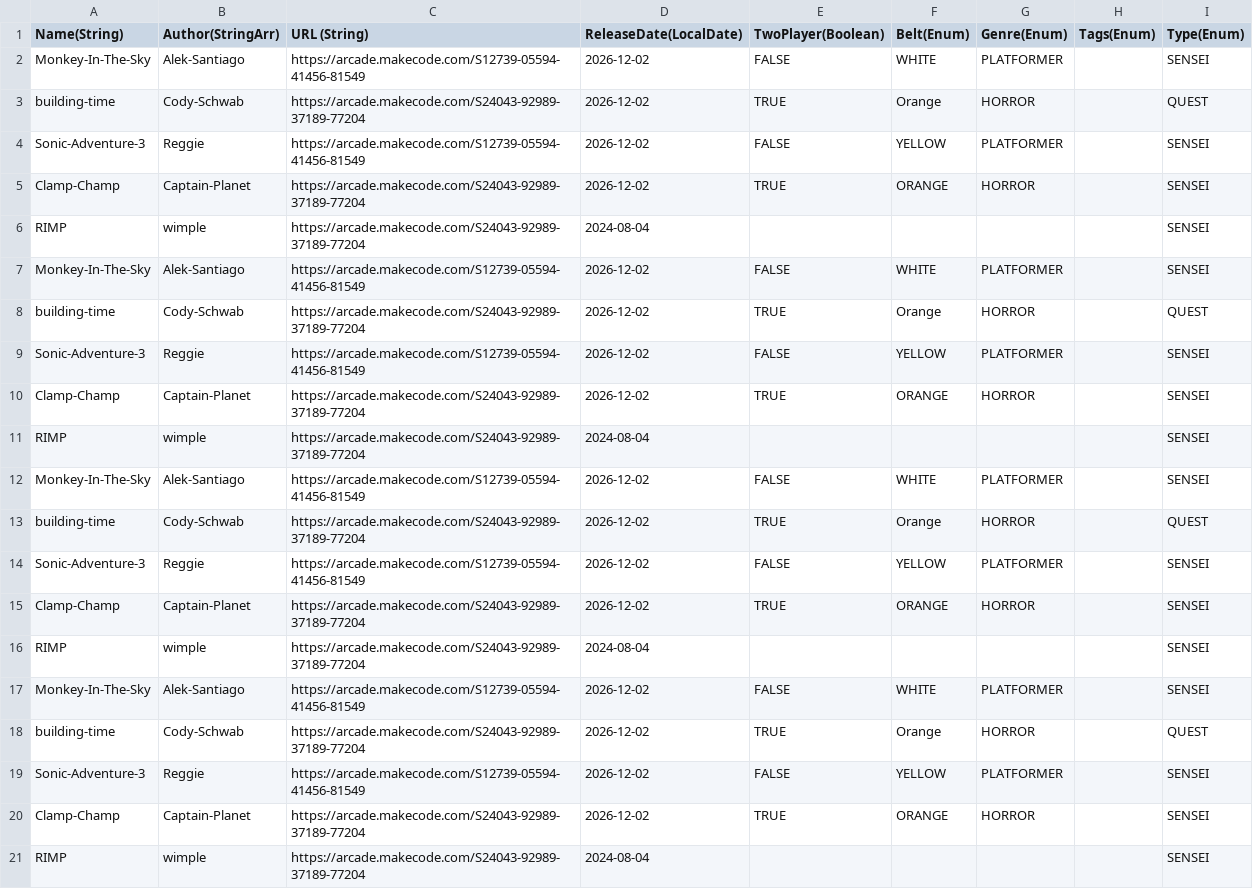
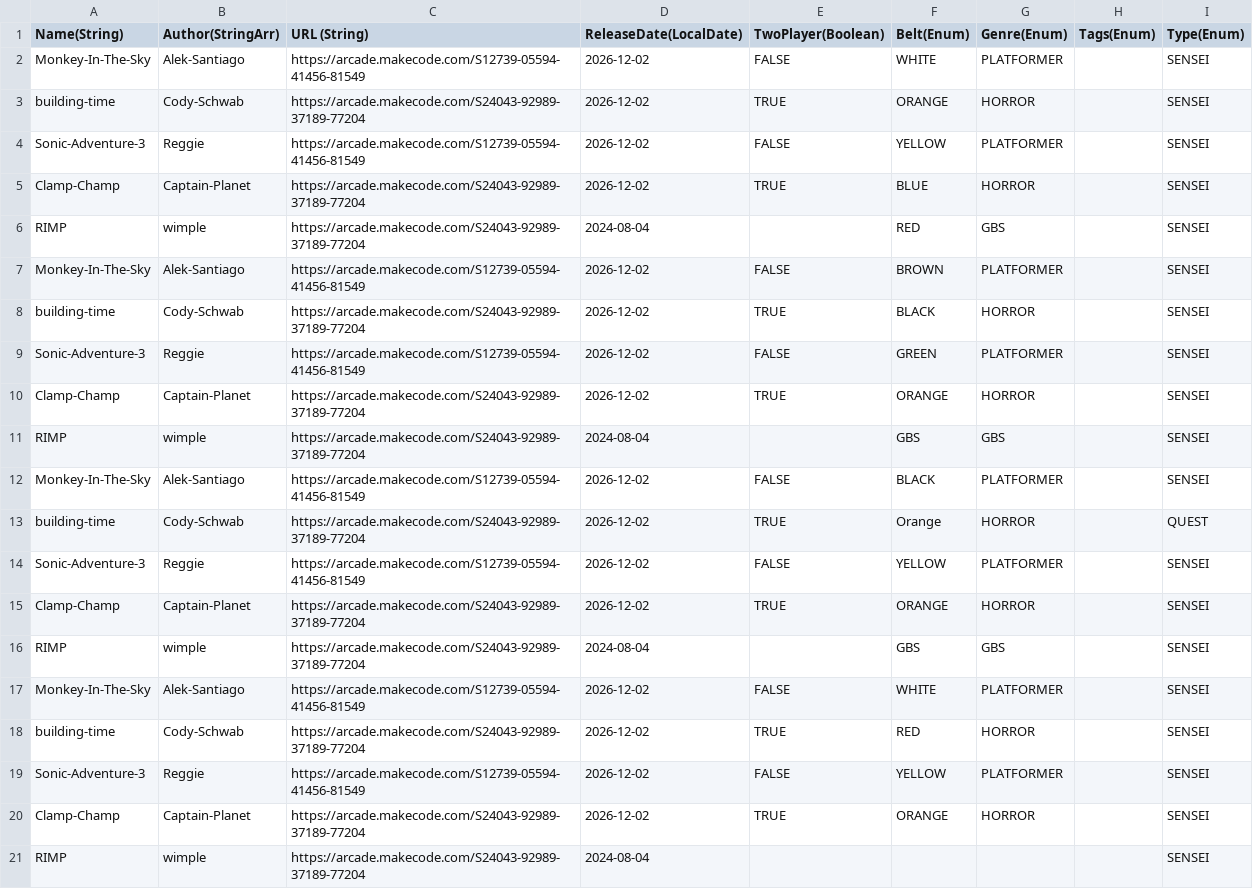
Before and after one commit to AlekVSantiago/CodeNinjasOV_arcade, a CSV file: out/production/CodeNinjasOV_arcade/games.csv, drawn as a sheet.

Commit message:
Belt colors added to UI

```diff
--- a/out/production/CodeNinjasOV_arcade/games.csv
+++ b/out/production/CodeNinjasOV_arcade/games.csv
@@ -2,2 +2,12 @@ Name(String),Author(StringArr),URL (String),ReleaseDate(LocalDate),TwoPlayer(Boo
 Monkey-In-The-Sky,Alek-Santiago,https://arcade.makecode.com/S12739-05594-41456-81549,2026-12-02,FALSE,WHITE,PLATFORMER,,SENSEI,,
+building-time,Cody-Schwab,https://arcade.makecode.com/S24043-92989-37189-77204,2026-12-02,TRUE,ORANGE,HORROR,,SENSEI,,
+Sonic-Adventure-3,Reggie,https://arcade.makecode.com/S12739-05594-41456-81549,2026-12-02,FALSE,YELLOW,PLATFORMER,,SENSEI,,
+Clamp-Champ,Captain-Planet,https://arcade.makecode.com/S24043-92989-37189-77204,2026-12-02,TRUE,BLUE,HORROR,,SENSEI,,
+RIMP,wimple,https://arcade.makecode.com/S24043-92989-37189-77204,2024-08-04,,RED,GBS,,SENSEI,,
+Monkey-In-The-Sky,Alek-Santiago,https://arcade.makecode.com/S12739-05594-41456-81549,2026-12-02,FALSE,BROWN,PLATFORMER,,SENSEI,,
+building-time,Cody-Schwab,https://arcade.makecode.com/S24043-92989-37189-77204,2026-12-02,TRUE,BLACK,HORROR,,SENSEI,,
+Sonic-Adventure-3,Reggie,https://arcade.makecode.com/S12739-05594-41456-81549,2026-12-02,FALSE,GREEN,PLATFORMER,,SENSEI,,
+Clamp-Champ,Captain-Planet,https://arcade.makecode.com/S24043-92989-37189-77204,2026-12-02,TRUE,ORANGE,HORROR,,SENSEI,,
+RIMP,wimple,https://arcade.makecode.com/S24043-92989-37189-77204,2024-08-04,,GBS,GBS,,SENSEI,,
+Monkey-In-The-Sky,Alek-Santiago,https://arcade.makecode.com/S12739-05594-41456-81549,2026-12-02,FALSE,BLACK,PLATFORMER,,SENSEI,,
 building-time,Cody-Schwab,https://arcade.makecode.com/S24043-92989-37189-77204,2026-12-02,TRUE,Orange,HORROR,,QUEST,,
@@ -5,15 +15,5 @@ Sonic-Adventure-3,Reggie,https://arcade.makecode.com/S12739-05594-41456-81549,20
 Clamp-Champ,Captain-Planet,https://arcade.makecode.com/S24043-92989-37189-77204,2026-12-02,TRUE,ORANGE,HORROR,,SENSEI,,
-RIMP,wimple,https://arcade.makecode.com/S24043-92989-37189-77204,2024-08-04,,,,,SENSEI,,
+RIMP,wimple,https://arcade.makecode.com/S24043-92989-37189-77204,2024-08-04,,GBS,GBS,,SENSEI,,
 Monkey-In-The-Sky,Alek-Santiago,https://arcade.makecode.com/S12739-05594-41456-81549,2026-12-02,FALSE,WHITE,PLATFORMER,,SENSEI,,
-building-time,Cody-Schwab,https://arcade.makecode.com/S24043-92989-37189-77204,2026-12-02,TRUE,Orange,HORROR,,QUEST,,
-Sonic-Adventure-3,Reggie,https://arcade.makecode.com/S12739-05594-41456-81549,2026-12-02,FALSE,YELLOW,PLATFORMER,,SENSEI,,
-Clamp-Champ,Captain-Planet,https://arcade.makecode.com/S24043-92989-37189-77204,2026-12-02,TRUE,ORANGE,HORROR,,SENSEI,,
-RIMP,wimple,https://arcade.makecode.com/S24043-92989-37189-77204,2024-08-04,,,,,SENSEI,,
-Monkey-In-The-Sky,Alek-Santiago,https://arcade.makecode.com/S12739-05594-41456-81549,2026-12-02,FALSE,WHITE,PLATFORMER,,SENSEI,,
-building-time,Cody-Schwab,https://arcade.makecode.com/S24043-92989-37189-77204,2026-12-02,TRUE,Orange,HORROR,,QUEST,,
-Sonic-Adventure-3,Reggie,https://arcade.makecode.com/S12739-05594-41456-81549,2026-12-02,FALSE,YELLOW,PLATFORMER,,SENSEI,,
-Clamp-Champ,Captain-Planet,https://arcade.makecode.com/S24043-92989-37189-77204,2026-12-02,TRUE,ORANGE,HORROR,,SENSEI,,
-RIMP,wimple,https://arcade.makecode.com/S24043-92989-37189-77204,2024-08-04,,,,,SENSEI,,
-Monkey-In-The-Sky,Alek-Santiago,https://arcade.makecode.com/S12739-05594-41456-81549,2026-12-02,FALSE,WHITE,PLATFORMER,,SENSEI,,
-building-time,Cody-Schwab,https://arcade.makecode.com/S24043-92989-37189-77204,2026-12-02,TRUE,Orange,HORROR,,QUEST,,
+building-time,Cody-Schwab,https://arcade.makecode.com/S24043-92989-37189-77204,2026-12-02,TRUE,RED,HORROR,,SENSEI,,
 Sonic-Adventure-3,Reggie,https://arcade.makecode.com/S12739-05594-41456-81549,2026-12-02,FALSE,YELLOW,PLATFORMER,,SENSEI,,
```
Also changed, not shown: src/games.csv, 8 other files.
